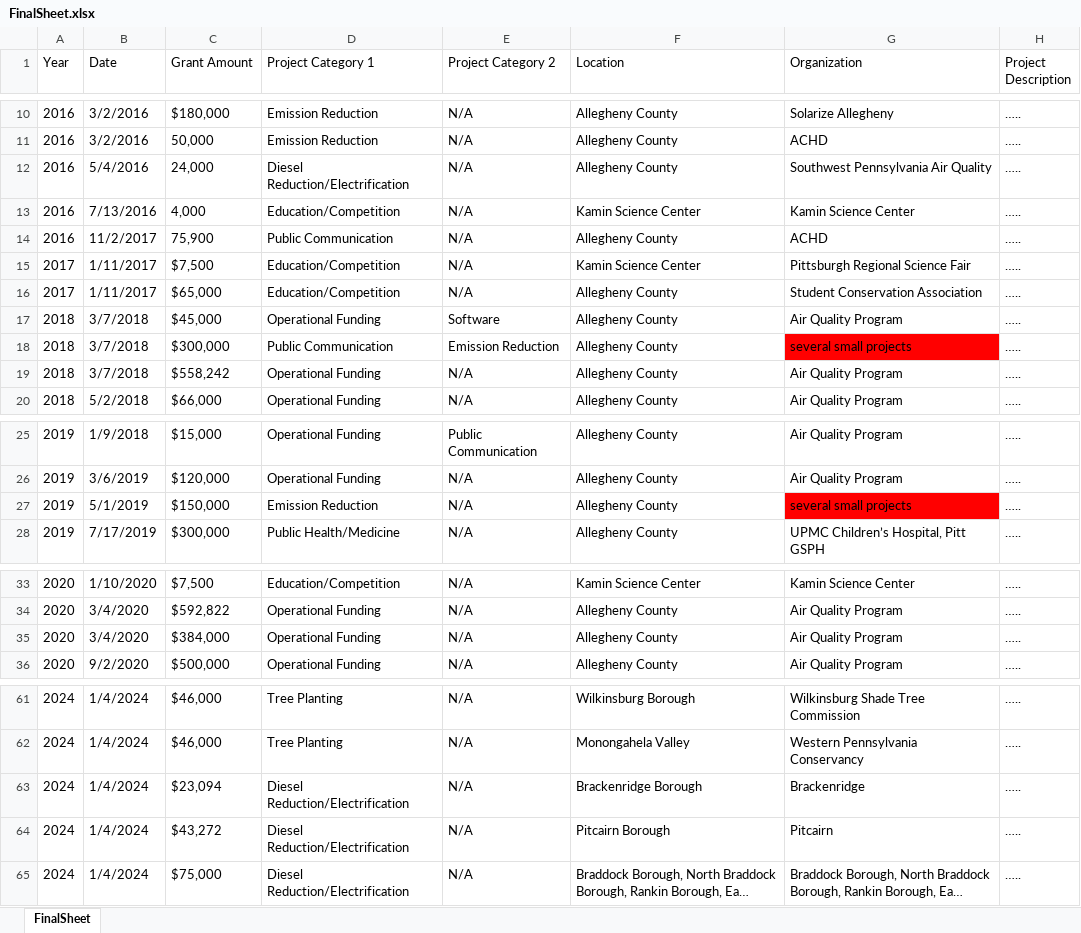
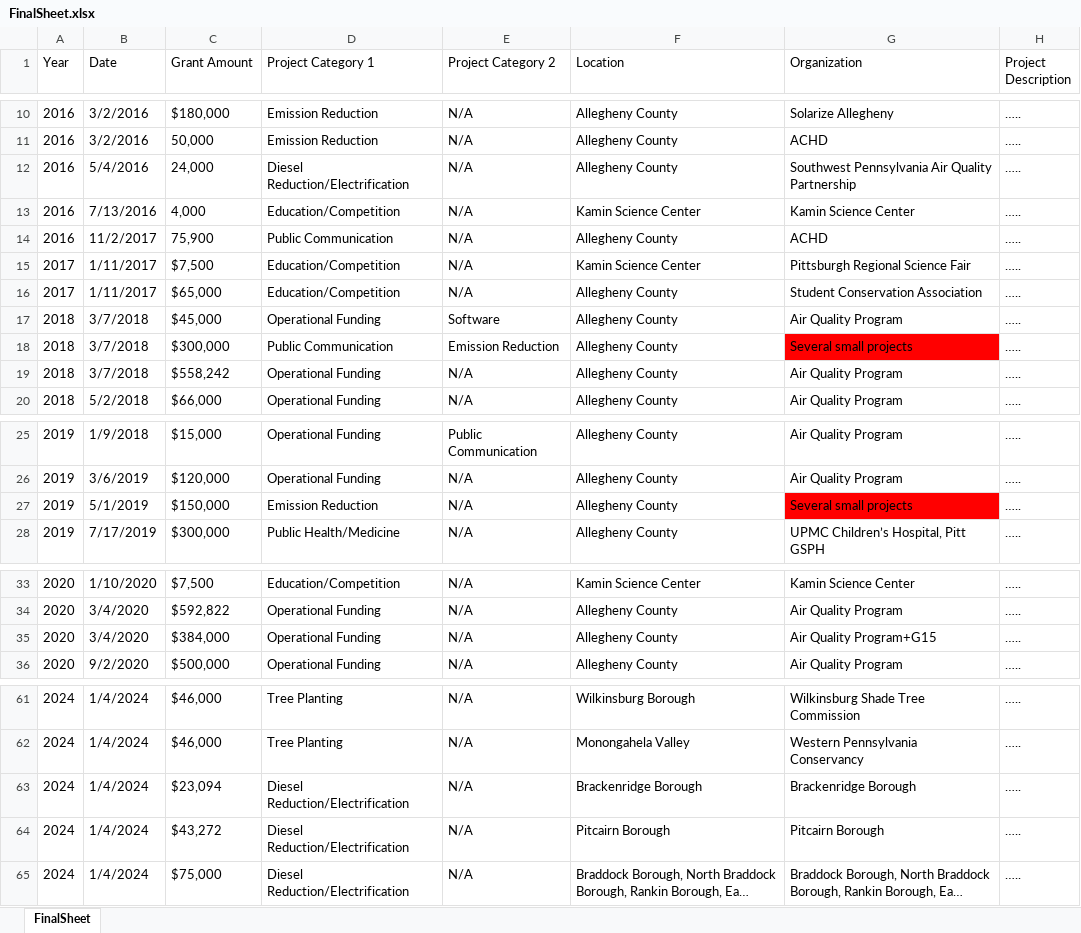
Before and after one commit to hkwee782/GASP-Clean-Air-Fund, an Excel workbook: FinalSheet.xlsx, sheet FinalSheet, drawn as a sheet; only a part is shown, gaps mark what is left out; long unchanged cells end in …; values as stored, in another font and other column widths than the file's, no borders; the diff names each change by its address in the sheet, - before the commit and + after, or states it on an @@ line.

```diff
--- a/FinalSheet.xlsx (sheet FinalSheet)
+++ b/FinalSheet.xlsx (sheet FinalSheet)
-G12 (Organization): Southwest Pennsylvania Air Quality
+G12 (Organization): Southwest Pennsylvania Air Quality Partnership
-G18 (Organization): several small projects
+G18 (Organization): Several small projects
-G27 (Organization): several small projects
+G27 (Organization): Several small projects
-G35 (Organization): Air Quality Program
+G35 (Organization): Air Quality Program+G15
-G63 (Organization): Brackenridge
+G63 (Organization): Brackenridge Borough
-G64 (Organization): Pitcairn
+G64 (Organization): Pitcairn Borough
```
Also changed, not shown: 44 other files.
